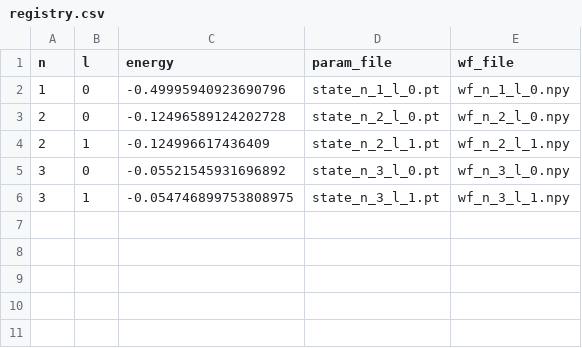
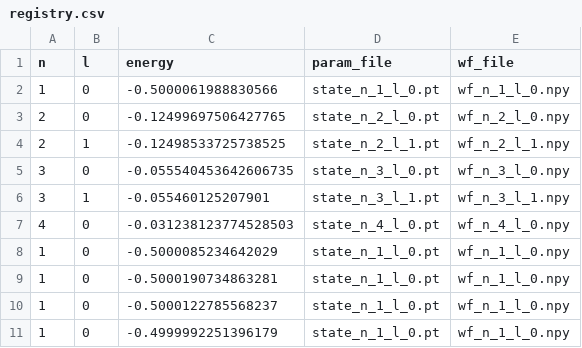
Before and after one commit to sarthak-91/quantum-nn, a CSV file: registry.csv, drawn as a sheet.

```diff
--- a/registry.csv
+++ b/registry.csv
@@ -1,6 +1,11 @@
 n,l,energy,param_file,wf_file
-1,0,-0.49995940923690796,state_n_1_l_0.pt,wf_n_1_l_0.npy
-2,0,-0.12496589124202728,state_n_2_l_0.pt,wf_n_2_l_0.npy
-2,1,-0.124996617436409,state_n_2_l_1.pt,wf_n_2_l_1.npy
-3,0,-0.05521545931696892,state_n_3_l_0.pt,wf_n_3_l_0.npy
-3,1,-0.054746899753808975,state_n_3_l_1.pt,wf_n_3_l_1.npy
+1,0,-0.5000061988830566,state_n_1_l_0.pt,wf_n_1_l_0.npy
+2,0,-0.12499697506427765,state_n_2_l_0.pt,wf_n_2_l_0.npy
+2,1,-0.12498533725738525,state_n_2_l_1.pt,wf_n_2_l_1.npy
+3,0,-0.055540453642606735,state_n_3_l_0.pt,wf_n_3_l_0.npy
+3,1,-0.055460125207901,state_n_3_l_1.pt,wf_n_3_l_1.npy
+4,0,-0.031238123774528503,state_n_4_l_0.pt,wf_n_4_l_0.npy
+1,0,-0.5000085234642029,state_n_1_l_0.pt,wf_n_1_l_0.npy
+1,0,-0.5000190734863281,state_n_1_l_0.pt,wf_n_1_l_0.npy
+1,0,-0.5000122785568237,state_n_1_l_0.pt,wf_n_1_l_0.npy
+1,0,-0.4999992251396179,state_n_1_l_0.pt,wf_n_1_l_0.npy
```
Also changed, not shown: 37 other files.
